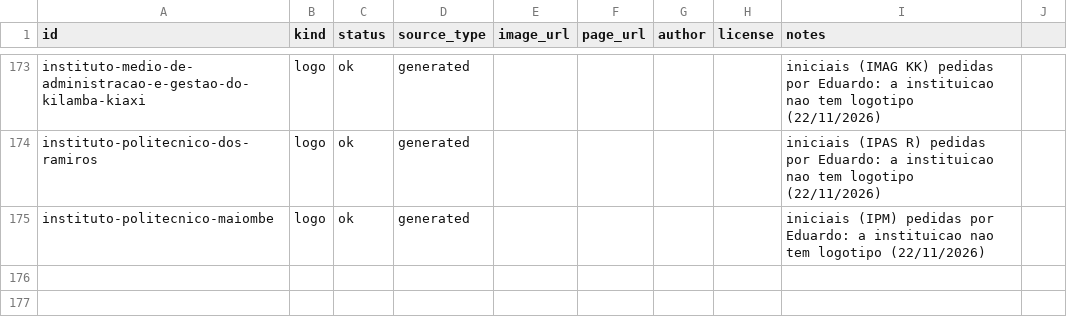
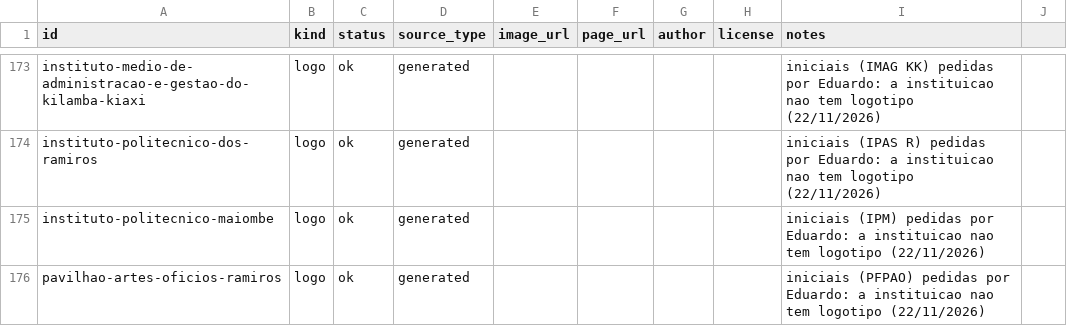
Before and after one commit to edu-mena/kaye, a CSV file: scrapers/catalog/academy_images.csv, drawn as a sheet; only a part is shown, gaps mark what is left out; the diff names each change by its address in the sheet, - before the commit and + after, or states it on an @@ line.

```diff
--- a/scrapers/catalog/academy_images.csv
+++ b/scrapers/catalog/academy_images.csv
+row 176: pavilhao-artes-oficios-ramiros | logo | ok | generated |  |  |  |  | iniciais (PFPAO) pedidas por Eduardo: a instituicao nao tem logotipo (22/11/2026)
```
Also changed, not shown: 2 other files.
